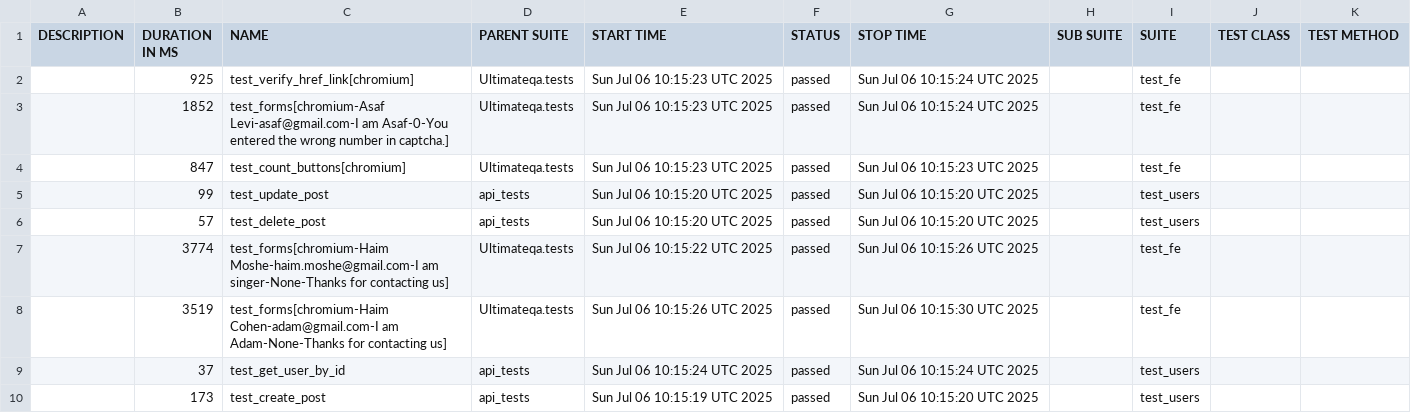
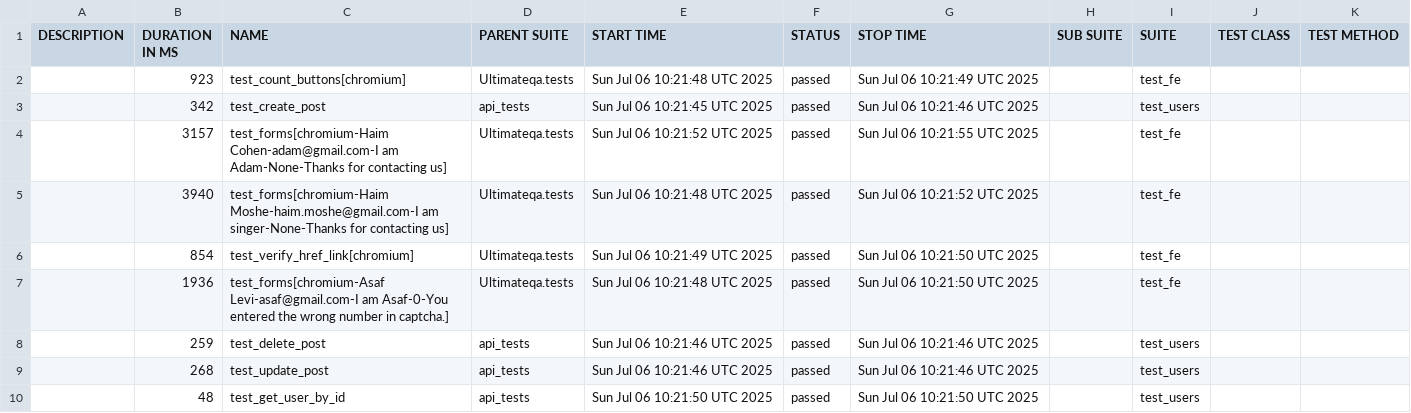
Before and after one commit to amielnoy/forcePointPlaywrightPythonTest, a CSV file: data/suites.csv, drawn as a sheet.

```diff
--- a/data/suites.csv
+++ b/data/suites.csv
@@ -1,10 +1,10 @@
 "DESCRIPTION","DURATION IN MS","NAME","PARENT SUITE","START TIME","STATUS","STOP TIME","SUB SUITE","SUITE","TEST CLASS","TEST METHOD"
-"","925","test_verify_href_link[chromium]","Ultimateqa.tests","Sun Jul 06 10:15:23 UTC 2025","passed","Sun Jul 06 10:15:24 UTC 2025","","test_fe","",""
-"","1852","test_forms[chromium-Asaf Levi-asaf@gmail.com-I am Asaf-0-You entered the wrong number in captcha.]","Ultimateqa.tests","Sun Jul 06 10:15:23 UTC 2025","passed","Sun Jul 06 10:15:24 UTC 2025","","test_fe","",""
-"","847","test_count_buttons[chromium]","Ultimateqa.tests","Sun Jul 06 10:15:23 UTC 2025","passed","Sun Jul 06 10:15:23 UTC 2025","","test_fe","",""
-"","99","test_update_post","api_tests","Sun Jul 06 10:15:20 UTC 2025","passed","Sun Jul 06 10:15:20 UTC 2025","","test_users","",""
-"","57","test_delete_post","api_tests","Sun Jul 06 10:15:20 UTC 2025","passed","Sun Jul 06 10:15:20 UTC 2025","","test_users","",""
-"","3774","test_forms[chromium-Haim Moshe-haim.moshe@gmail.com-I am singer-None-Thanks for contacting us]","Ultimateqa.tests","Sun Jul 06 10:15:22 UTC 2025","passed","Sun Jul 06 10:15:26 UTC 2025","","test_fe","",""
-"","3519","test_forms[chromium-Haim Cohen-adam@gmail.com-I am Adam-None-Thanks for contacting us]","Ultimateqa.tests","Sun Jul 06 10:15:26 UTC 2025","passed","Sun Jul 06 10:15:30 UTC 2025","","test_fe","",""
-"","37","test_get_user_by_id","api_tests","Sun Jul 06 10:15:24 UTC 2025","passed","Sun Jul 06 10:15:24 UTC 2025","","test_users","",""
-"","173","test_create_post","api_tests","Sun Jul 06 10:15:19 UTC 2025","passed","Sun Jul 06 10:15:20 UTC 2025","","test_users","",""
+"","923","test_count_buttons[chromium]","Ultimateqa.tests","Sun Jul 06 10:21:48 UTC 2025","passed","Sun Jul 06 10:21:49 UTC 2025","","test_fe","",""
+"","342","test_create_post","api_tests","Sun Jul 06 10:21:45 UTC 2025","passed","Sun Jul 06 10:21:46 UTC 2025","","test_users","",""
+"","3157","test_forms[chromium-Haim Cohen-adam@gmail.com-I am Adam-None-Thanks for contacting us]","Ultimateqa.tests","Sun Jul 06 10:21:52 UTC 2025","passed","Sun Jul 06 10:21:55 UTC 2025","","test_fe","",""
+"","3940","test_forms[chromium-Haim Moshe-haim.moshe@gmail.com-I am singer-None-Thanks for contacting us]","Ultimateqa.tests","Sun Jul 06 10:21:48 UTC 2025","passed","Sun Jul 06 10:21:52 UTC 2025","","test_fe","",""
+"","854","test_verify_href_link[chromium]","Ultimateqa.tests","Sun Jul 06 10:21:49 UTC 2025","passed","Sun Jul 06 10:21:50 UTC 2025","","test_fe","",""
+"","1936","test_forms[chromium-Asaf Levi-asaf@gmail.com-I am Asaf-0-You entered the wrong number in captcha.]","Ultimateqa.tests","Sun Jul 06 10:21:48 UTC 2025","passed","Sun Jul 06 10:21:50 UTC 2025","","test_fe","",""
+"","259","test_delete_post","api_tests","Sun Jul 06 10:21:46 UTC 2025","passed","Sun Jul 06 10:21:46 UTC 2025","","test_users","",""
+"","268","test_update_post","api_tests","Sun Jul 06 10:21:46 UTC 2025","passed","Sun Jul 06 10:21:46 UTC 2025","","test_users","",""
+"","48","test_get_user_by_id","api_tests","Sun Jul 06 10:21:50 UTC 2025","passed","Sun Jul 06 10:21:50 UTC 2025","","test_users","",""
```
Also changed, not shown: 34 other files.
